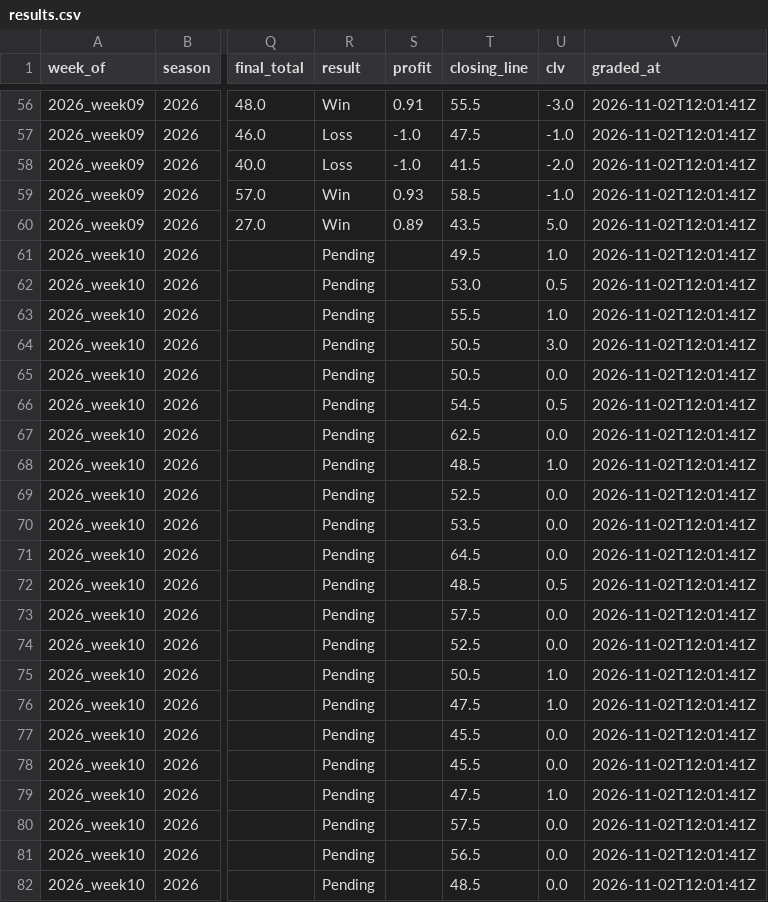
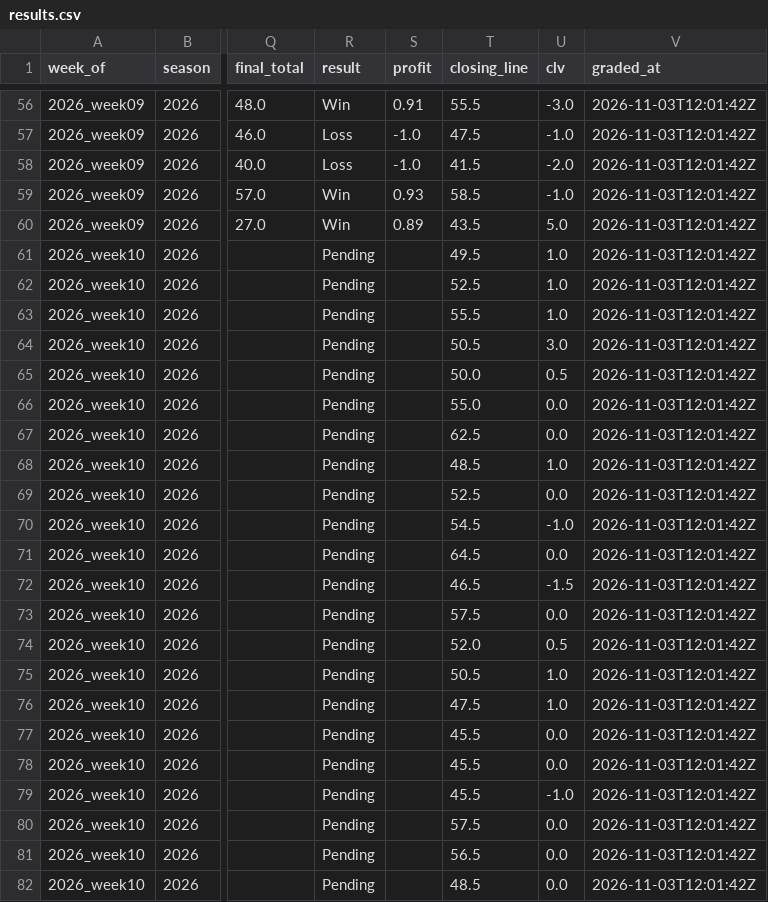
Before and after one commit to beauvardion/cfb_bets_site, a CSV file: results.csv, drawn as a sheet; only a part is shown, gaps mark what is left out; the diff covers the shown part only; the diff names each change by its address in the sheet, - before the commit and + after, or states it on an @@ line.

```diff
--- a/results.csv
+++ b/results.csv
-V56:V82 (graded_at): 2026-11-02T12:01:41Z
+V56:V82 (graded_at): 2026-11-03T12:01:42Z
-T62 (closing_line): 53.0
+T62 (closing_line): 52.5
-U62 (clv): 0.5
+U62 (clv): 1.0
-T65 (closing_line): 50.5
+T65 (closing_line): 50.0
-U65 (clv): 0.0
+U65 (clv): 0.5
-T66 (closing_line): 54.5
+T66 (closing_line): 55.0
-U66 (clv): 0.5
+U66 (clv): 0.0
-T70 (closing_line): 53.5
+T70 (closing_line): 54.5
-U70 (clv): 0.0
+U70 (clv): -1.0
-T72 (closing_line): 48.5
+T72 (closing_line): 46.5
-U72 (clv): 0.5
+U72 (clv): -1.5
-T74 (closing_line): 52.5
+T74 (closing_line): 52.0
-U74 (clv): 0.0
+U74 (clv): 0.5
-T79 (closing_line): 47.5
+T79 (closing_line): 45.5
-U79 (clv): 1.0
+U79 (clv): -1.0
```
Also changed, not shown: 54 edited cells elsewhere in this file, 1 other file.
